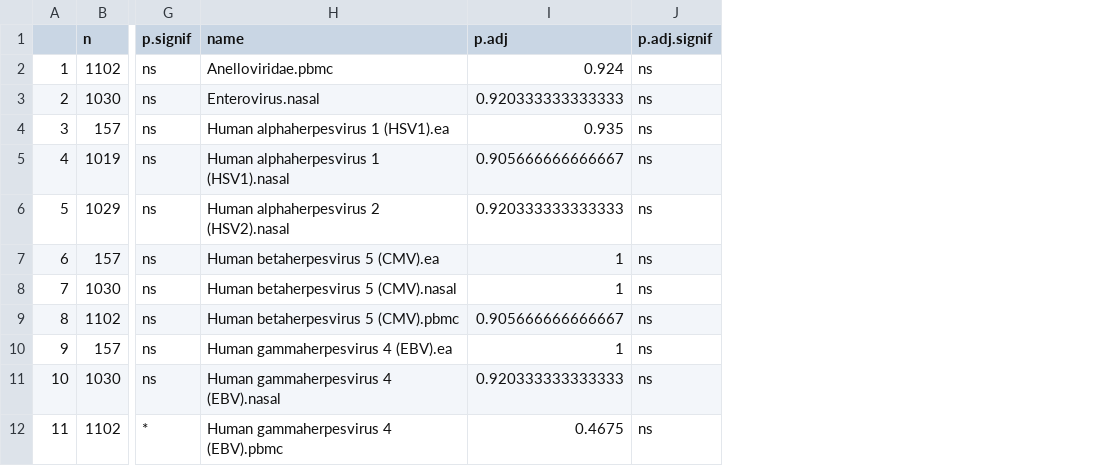
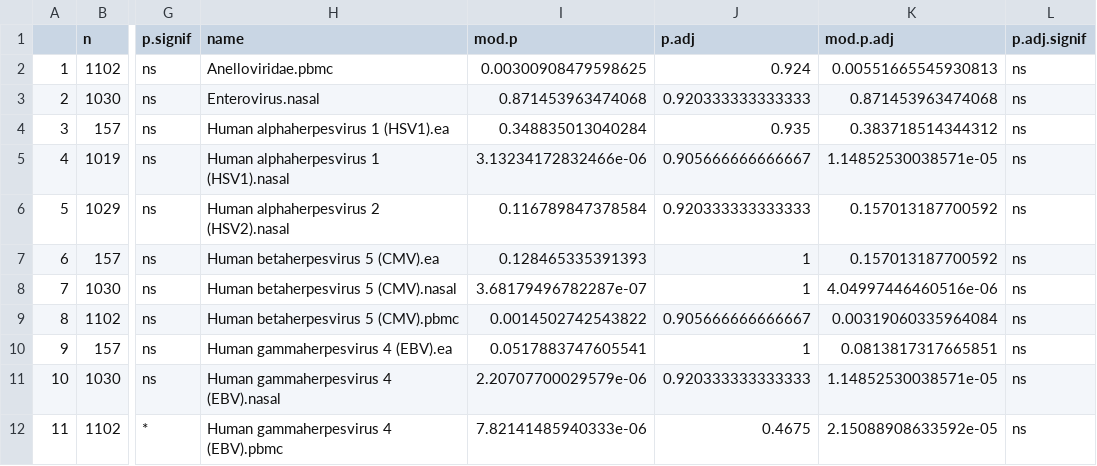
Before and after one commit to joannarce/impacc-public-code, a CSV file: chronic_viruses_manuscript/Figure2/output/Supplemental_Data_1_part7.csv, drawn as a sheet; only a part is shown, gaps mark what is left out; the diff names each change by its address in the sheet, - before the commit and + after, or states it on an @@ line.

Commit message:
Final version of Figure 2 and S6

```diff
--- a/chronic_viruses_manuscript/Figure2/output/Supplemental_Data_1_part7.csv
+++ b/chronic_viruses_manuscript/Figure2/output/Supplemental_Data_1_part7.csv
+column I (mod.p), rows 2-12: 0.00300908479598625 | 0.871453963474068 | 0.348835013040284 | 3.13234172832466e-06 | 0.116789847378584 | 0.128465335391393 | 3.68179496782287e-07 | 0.0014502742543822 | 0.0517883747605541 | 2.20707700029579e-06 | 7.82141485940333e-06
+column K (mod.p.adj), rows 2-12: 0.00551665545930813 | 0.871453963474068 | 0.383718514344312 | 1.14852530038571e-05 | 0.157013187700592 | 0.157013187700592 | 4.04997446460516e-06 | 0.00319060335964084 | 0.0813817317665851 | 1.14852530038571e-05 | 2.15088908633592e-05
```
Also changed, not shown: chronic_viruses_manuscript/Figure2/output/Supplemental_Data_1_part2.csv, chronic_viruses_manuscript/Figure2/output/Supplemental_Data_1_part8.csv, 7 other files.
